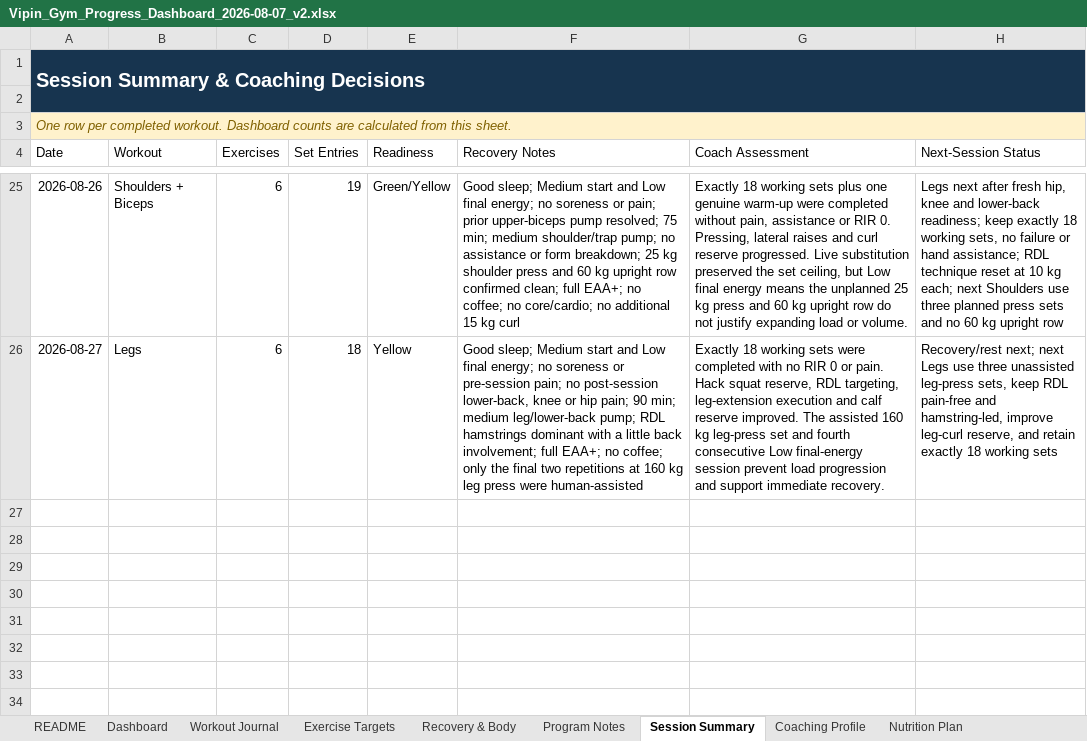
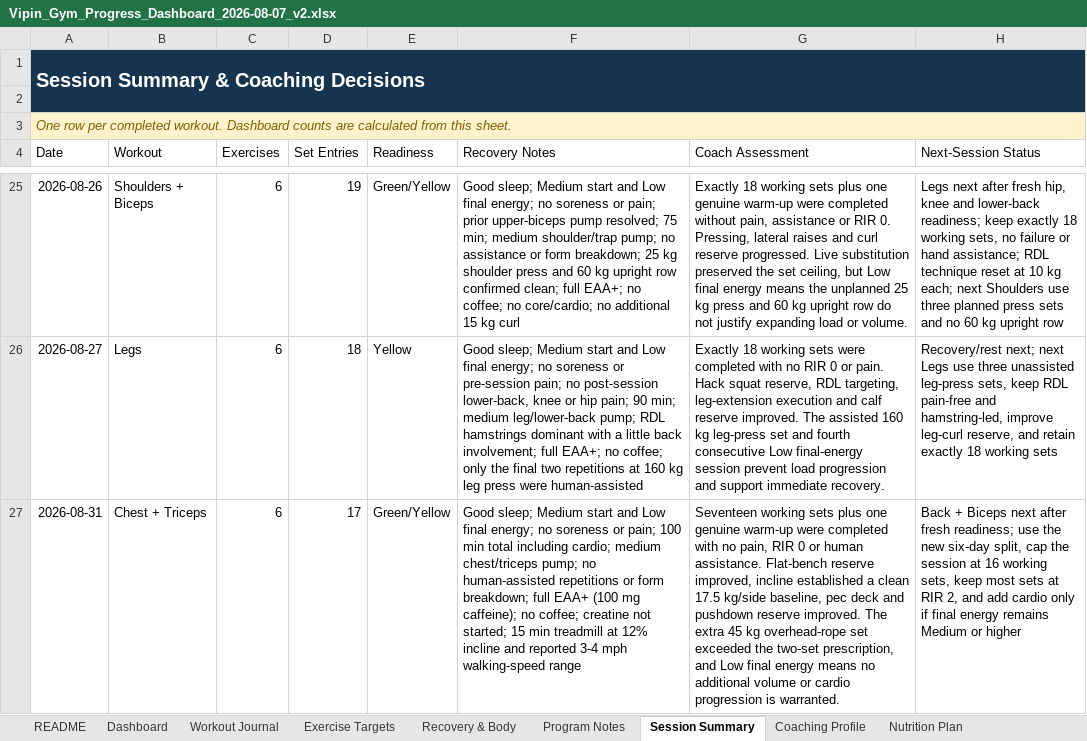
Before and after one commit to vippinn-ai/vipin-gym-dashboard, an Excel workbook: Vipin_Gym_Progress_Dashboard_2026-08-07_v2.xlsx, sheet Session Summary, drawn as a sheet; only a part is shown, gaps mark what is left out; values as stored, in another font and other column widths than the file's, no borders; table styles not drawn; the diff names each change by its address in the sheet, - before the commit and + after, or states it on an @@ line.

Commit message:
Log August 31 chest and triceps workout

```diff
--- a/Vipin_Gym_Progress_Dashboard_2026-08-07_v2.xlsx (sheet Session Summary)
+++ b/Vipin_Gym_Progress_Dashboard_2026-08-07_v2.xlsx (sheet Session Summary)
+row 27: 2026-08-31 | Chest + Triceps | 6 | 17 | Green/Yellow | Good sleep; Medium start and Low final energy; no soreness or pain; 100 min total including cardio; medium chest/triceps pump; no human-assisted repetitions or form breakdown; full EAA+ (100 mg caffeine); no coffee; creatine not started; 15 min treadmill at 12% incline and reported 3-4 mph walking-speed range | Seventeen working sets plus one genuine warm-up were completed with no pain, RIR 0 or human assistance. Flat-bench reserve improved, incline established a clean 17.5 kg/side baseline, pec deck and pushdown reserve improved. The extra 45 kg overhead-rope set exceeded the two-set prescription, and Low final energy means no additional volume or cardio progression is warranted. | Back + Biceps next after fresh readiness; use the new six-day split, cap the session at 16 working sets, keep most sets at RIR 2, and add cardio only if final energy remains Medium or higher
```
Also changed, not shown: sheet Workout Journal, sheet Dashboard, sheet Exercise Targets, sheet Program Notes, sheet Recovery & Body, sheet Coaching Profile, charts or pictures, gym-dashboard/public/sources/Vipin_Gym_Progress_Dashboard_2026-08-07_v2.xlsx, 4 other files.
